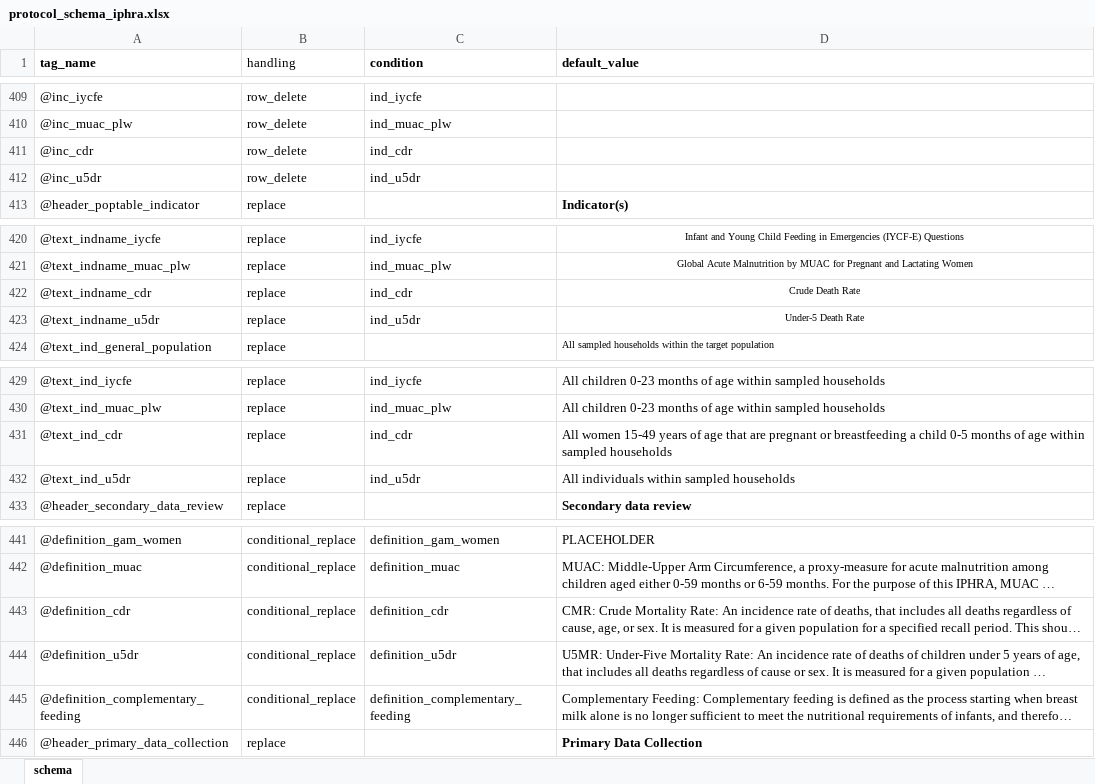
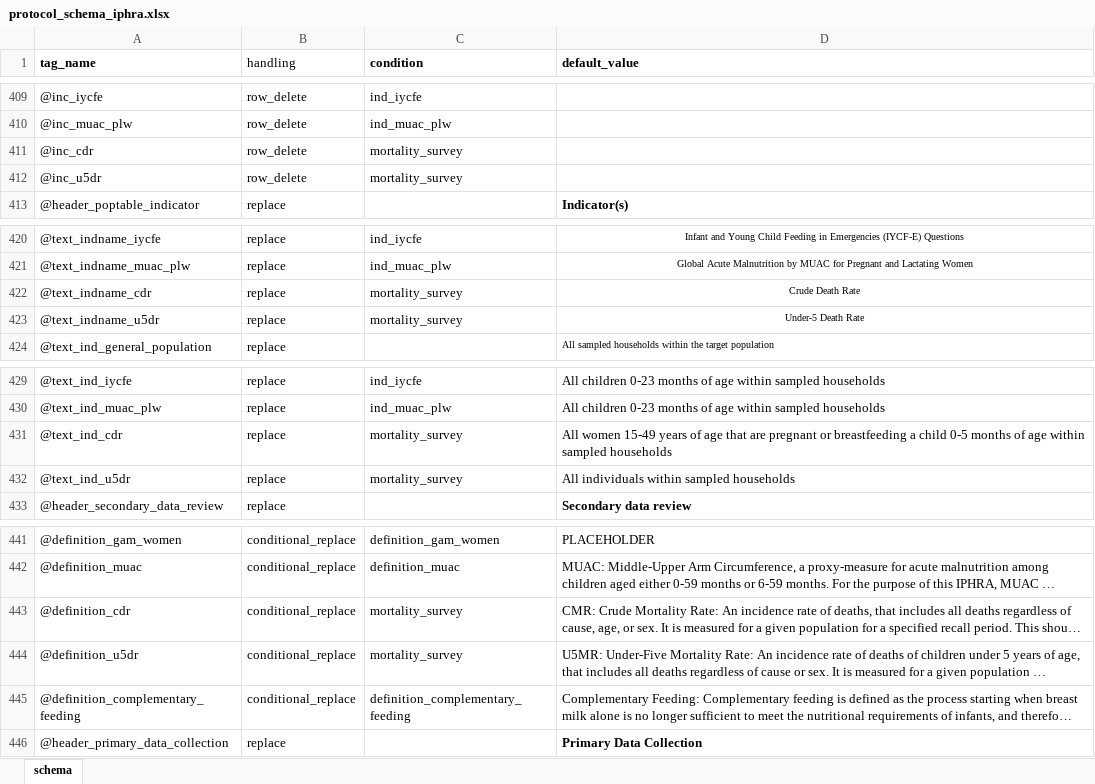
Before and after one commit to SaeedR1987/public_health_resources, an Excel workbook: inst/resources/protocol_schema_iphra.xlsx, sheet schema, drawn as a sheet; only a part is shown, gaps mark what is left out; long unchanged cells end in …; values as stored, in another font and other column widths than the file's, no borders; the diff covers the shown part only; the diff names each change by its address in the sheet, - before the commit and + after, or states it on an @@ line.

Commit message:
Update iPHRA protocol schema and TOR template
Refresh binary resource files used by iPHRA: update inst/resources/protocol_schema_iphra.xlsx and inst/resources/reach_tor_iphra_template.docx with content/formatting changes. These are asset updates only and do not modify source code.

```diff
--- a/inst/resources/protocol_schema_iphra.xlsx (sheet schema)
+++ b/inst/resources/protocol_schema_iphra.xlsx (sheet schema)
-C411 (condition): ind_cdr
+C411 (condition): mortality_survey
-C412 (condition): ind_u5dr
+C412 (condition): mortality_survey
-C422 (condition): ind_cdr
+C422 (condition): mortality_survey
-C423 (condition): ind_u5dr
+C423 (condition): mortality_survey
-C431 (condition): ind_cdr
+C431 (condition): mortality_survey
-C432 (condition): ind_u5dr
+C432 (condition): mortality_survey
-C443 (condition): definition_cdr
+C443 (condition): mortality_survey
-C444 (condition): definition_u5dr
+C444 (condition): mortality_survey
```
Also changed, not shown: 36 added rows elsewhere in this sheet, 1 other file.
